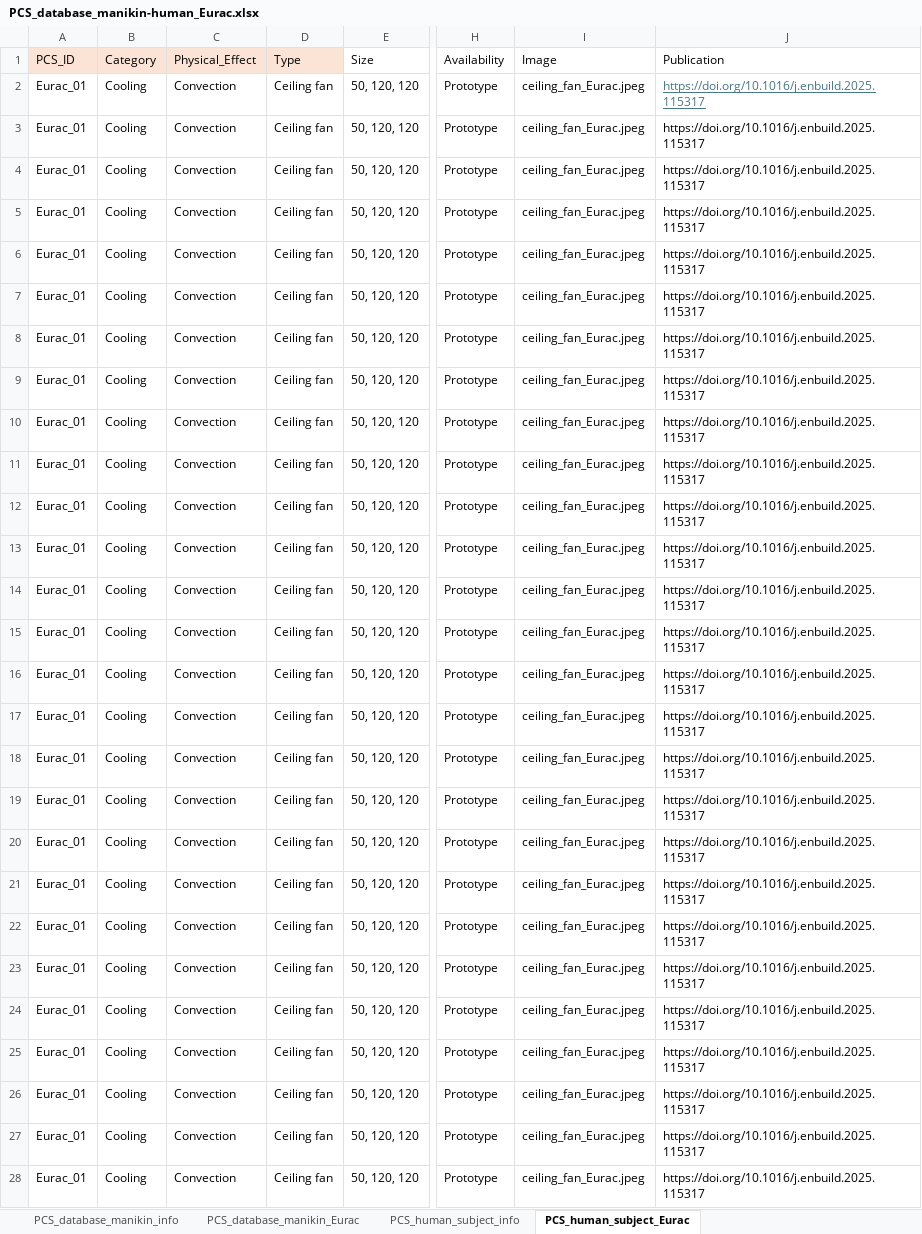
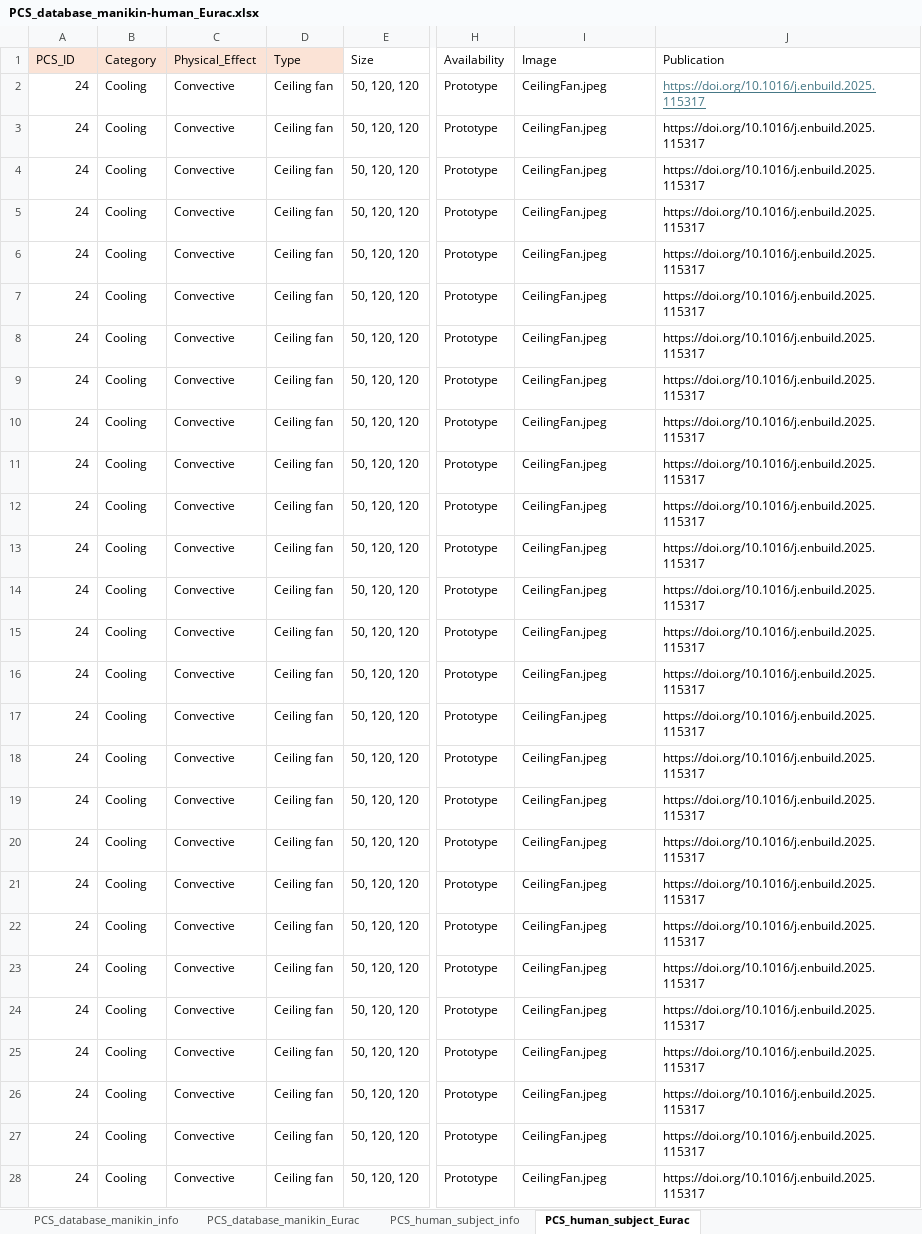
Before and after one commit to IEQLab/pcs_database, an Excel workbook: data/external/original/PCS_database_manikin-human_Eurac.xlsx, sheet PCS_human_subject_Eurac, drawn as a sheet; only a part is shown, gaps mark what is left out; values as stored, in another font and other column widths than the file's, no borders; the diff covers the shown part only; the diff names each change by its address in the sheet, - before the commit and + after, or states it on an @@ line.

```diff
--- a/data/external/original/PCS_database_manikin-human_Eurac.xlsx (sheet PCS_human_subject_Eurac)
+++ b/data/external/original/PCS_database_manikin-human_Eurac.xlsx (sheet PCS_human_subject_Eurac)
-A2:A28 (PCS_ID): Eurac_01
+A2:A28 (PCS_ID): 24
-C2:C28 (Physical_Effect): Convection
+C2:C28 (Physical_Effect): Convective
-I2:I28 (Image): ceiling_fan_Eurac.jpeg
+I2:I28 (Image): CeilingFan.jpeg
```
Also changed, not shown: 1485 edited cells elsewhere in this sheet, sheet PCS_database_manikin_Eurac, data/external/original/PCS_database_manikin-human_Roberto.xlsx, 7 other files.
